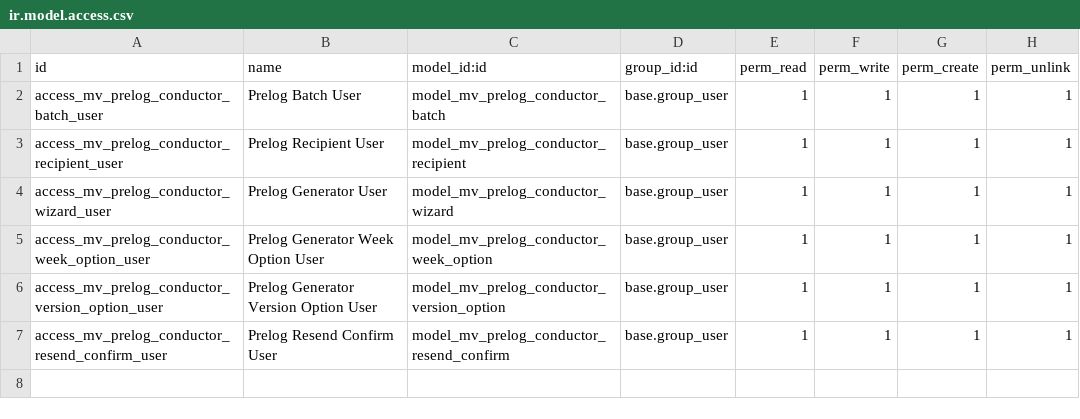
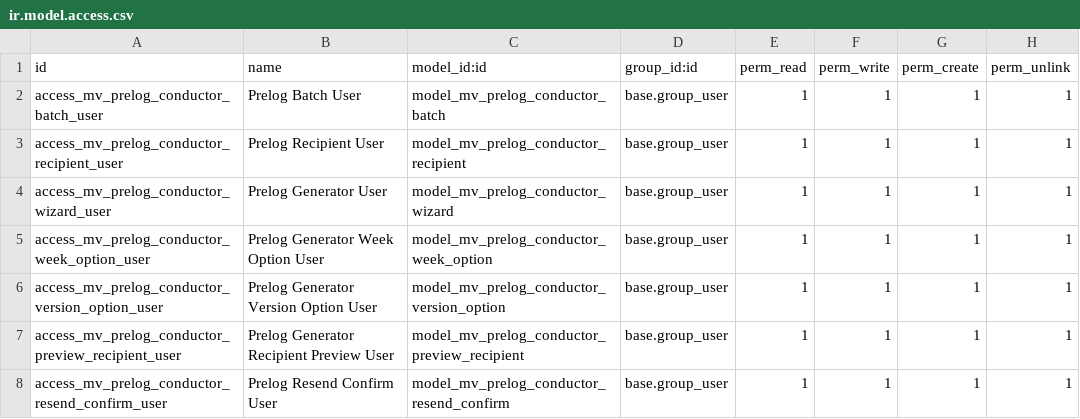
Before and after one commit to Team-Nosey/odoo, a CSV file: custom-addons/marathon_short_form_prelogs/security/ir.model.access.csv, drawn as a sheet.

Commit message:
Improve prelog recipient review and send progress

```diff
--- a/custom-addons/marathon_short_form_prelogs/security/ir.model.access.csv
+++ b/custom-addons/marathon_short_form_prelogs/security/ir.model.access.csv
@@ -6,2 +6,3 @@ access_mv_prelog_conductor_week_option_user,Prelog Generator Week Option User,mo
 access_mv_prelog_conductor_version_option_user,Prelog Generator Version Option User,model_mv_prelog_conductor_version_option,base.group_user,1,1,1,1
+access_mv_prelog_conductor_preview_recipient_user,Prelog Generator Recipient Preview User,model_mv_prelog_conductor_preview_recipient,base.group_user,1,1,1,1
 access_mv_prelog_conductor_resend_confirm_user,Prelog Resend Confirm User,model_mv_prelog_conductor_resend_confirm,base.group_user,1,1,1,1
```
Also changed, not shown: 9 other files.
